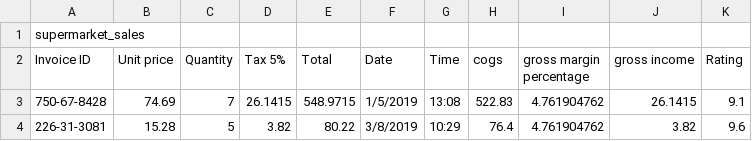
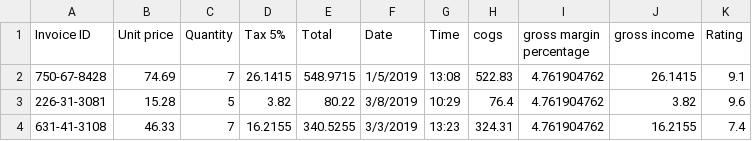
Before and after one commit to RiccardoDAndrea/InteractiveDataLab, a CSV file: Datasets/supermarket_sales .csv, drawn as a sheet; only a part is shown; the shorter side is filled out with more unchanged rows.

Commit message:
Update supermarket_sales .csv

```diff
--- a/Datasets/supermarket_sales .csv
+++ b/Datasets/supermarket_sales .csv
@@ -1,2 +1 @@
-supermarket_sales
 Invoice ID;Unit price;Quantity;Tax 5%;Total;Date;Time;cogs;gross margin percentage;gross income;Rating
```
